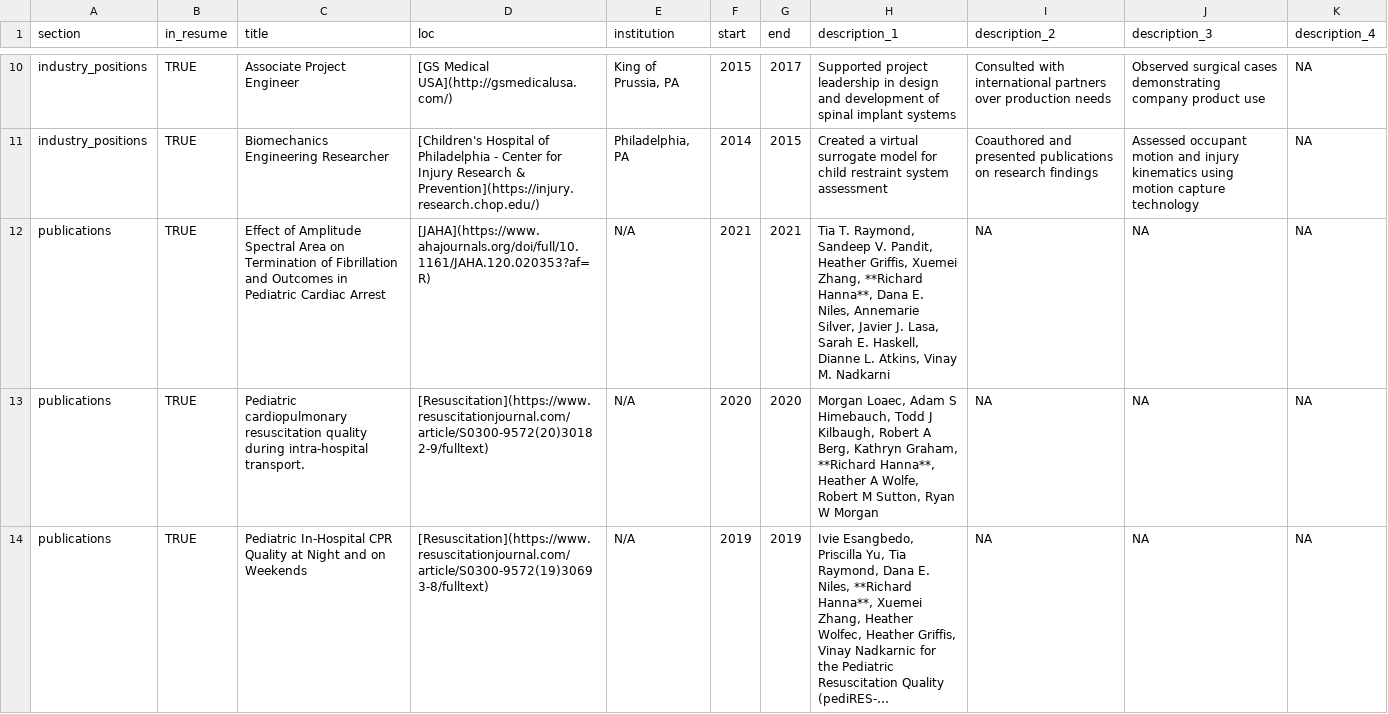
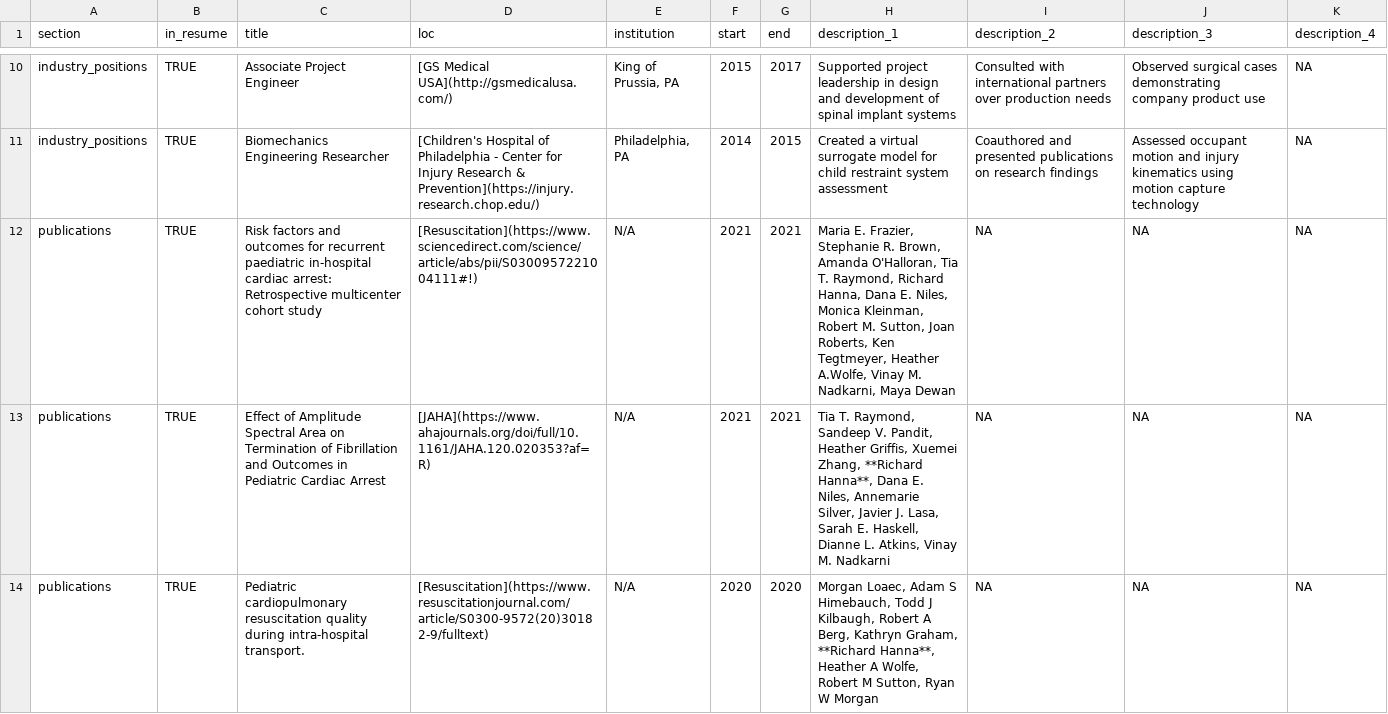
Before and after one commit to rsh52/RHanna-Resume, a CSV file: positions - rhanna.csv, drawn as a sheet; only a part is shown, gaps mark what is left out; the shorter side is filled out with more unchanged rows; long unchanged cells end in ….

Commit message:
Add recurrent arrest publication

```diff
--- a/positions - rhanna.csv
+++ b/positions - rhanna.csv
@@ -11,2 +11,3 @@ industry_positions,TRUE,Associate Project Engineer,[GS Medical USA](http://gsmed
 industry_positions,TRUE,Biomechanics Engineering Researcher,[Children's Hospital of Philadelphia - Center for Injury Research & Prevention](https://injury.research.chop.edu/),"Philadelphia, PA",2014,2015,Created a virtual surrogate model for child restraint system assessment,Coauthored and presented publications on research findings,Assessed occupant motion and injury kinematics using motion capture technology,NA
+publications,TRUE,Risk factors and outcomes for recurrent paediatric in-hospital cardiac arrest: Retrospective multicenter cohort study,[Resuscitation](https://www.sciencedirect.com/science/article/abs/pii/S0300957221004111#!),N/A,2021,2021,"Maria E. Frazier, Stephanie R. Brown, Amanda O'Halloran, Tia T. Raymond, Richard Hanna, Dana E. Niles, Monica Kleinman, Robert M. Sutton, Joan Roberts, Ken Tegtmeyer, Heather A.Wolfe, Vinay M. Nadkarni, Maya Dewan",NA,NA,NA
 publications,TRUE,Effect of Amplitude Spectral Area on Termination of Fibrillation and Outcomes in Pediatric Cardiac Arrest,[JAHA](https://www.ahajournals.org/doi/full/10.1161/JAHA.120.020353?af=R),N/A,2021,2021,"Tia T. Raymond, Sandeep V. Pandit, Heather Griffis, Xuemei Zhang, **Richard Hanna**, Dana E. Niles, Annemarie Silver, Javier J. Lasa, Sarah E. Haskell, Dianne L. Atkins, Vinay M. Nadkarni",NA,NA,NA
```
Also changed, not shown: 1 other file.
